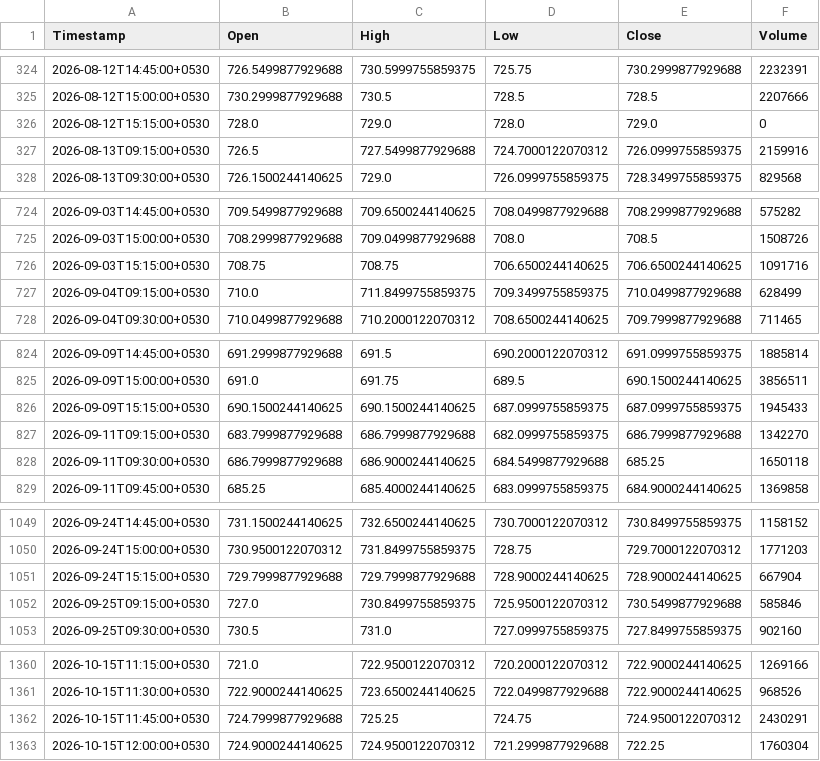
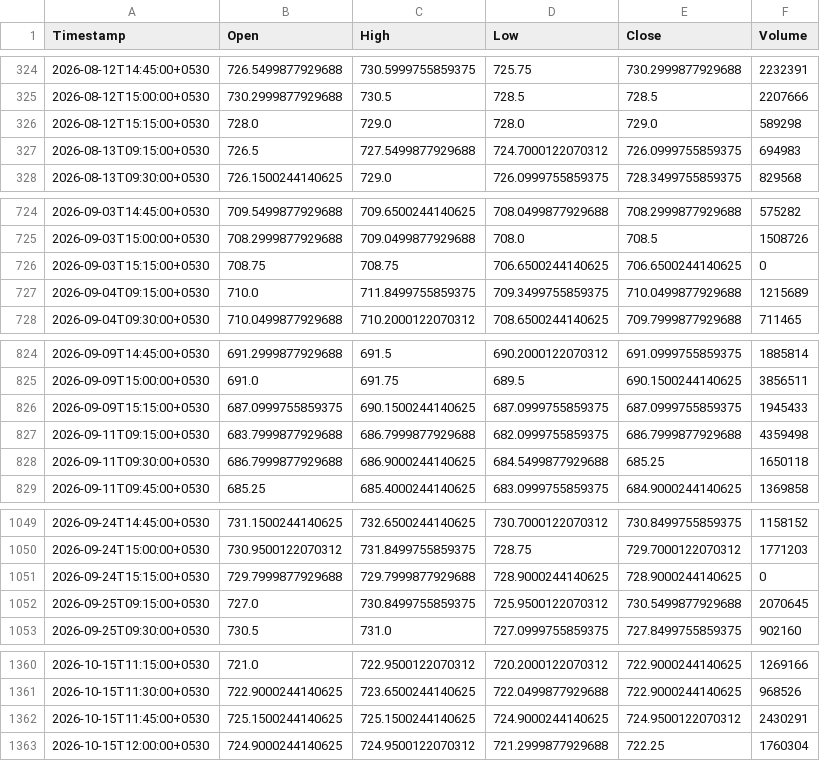
Before and after one commit to Manohar-zap/Research, a CSV file: paper-trader/state/market_data_cache/HDFCBANK_NS_15m.csv, drawn as a sheet; only a part is shown, gaps mark what is left out; the diff covers the shown part only.

```diff
--- a/paper-trader/state/market_data_cache/HDFCBANK_NS_15m.csv
+++ b/paper-trader/state/market_data_cache/HDFCBANK_NS_15m.csv
@@ -325,4 +325,4 @@ Timestamp,Open,High,Low,Close,Volume
 2026-08-12T15:00:00+0530,730.2999877929688,730.5,728.5,728.5,2207666
-2026-08-12T15:15:00+0530,728.0,729.0,728.0,729.0,0
-2026-08-13T09:15:00+0530,726.5,727.5499877929688,724.7000122070312,726.0999755859375,2159916
+2026-08-12T15:15:00+0530,728.0,729.0,728.0,729.0,589298
+2026-08-13T09:15:00+0530,726.5,727.5499877929688,724.7000122070312,726.0999755859375,694983
 2026-08-13T09:30:00+0530,726.1500244140625,729.0,726.0999755859375,728.3499755859375,829568
@@ -725,4 +725,4 @@ Timestamp,Open,High,Low,Close,Volume
 2026-09-03T15:00:00+0530,708.2999877929688,709.0499877929688,708.0,708.5,1508726
-2026-09-03T15:15:00+0530,708.75,708.75,706.6500244140625,706.6500244140625,1091716
-2026-09-04T09:15:00+0530,710.0,711.8499755859375,709.3499755859375,710.0499877929688,628499
+2026-09-03T15:15:00+0530,708.75,708.75,706.6500244140625,706.6500244140625,0
+2026-09-04T09:15:00+0530,710.0,711.8499755859375,709.3499755859375,710.0499877929688,1215689
 2026-09-04T09:30:00+0530,710.0499877929688,710.2000122070312,708.6500244140625,709.7999877929688,711465
@@ -825,4 +825,4 @@ Timestamp,Open,High,Low,Close,Volume
 2026-09-09T15:00:00+0530,691.0,691.75,689.5,690.1500244140625,3856511
-2026-09-09T15:15:00+0530,690.1500244140625,690.1500244140625,687.0999755859375,687.0999755859375,1945433
-2026-09-11T09:15:00+0530,683.7999877929688,686.7999877929688,682.0999755859375,686.7999877929688,1342270
+2026-09-09T15:15:00+0530,687.0999755859375,690.1500244140625,687.0999755859375,687.0999755859375,1945433
+2026-09-11T09:15:00+0530,683.7999877929688,686.7999877929688,682.0999755859375,686.7999877929688,4359498
 2026-09-11T09:30:00+0530,686.7999877929688,686.9000244140625,684.5499877929688,685.25,1650118
@@ -1050,4 +1050,4 @@ Timestamp,Open,High,Low,Close,Volume
 2026-09-24T15:00:00+0530,730.9500122070312,731.8499755859375,728.75,729.7000122070312,1771203
-2026-09-24T15:15:00+0530,729.7999877929688,729.7999877929688,728.9000244140625,728.9000244140625,667904
-2026-09-25T09:15:00+0530,727.0,730.8499755859375,725.9500122070312,730.5499877929688,585846
+2026-09-24T15:15:00+0530,729.7999877929688,729.7999877929688,728.9000244140625,728.9000244140625,0
+2026-09-25T09:15:00+0530,727.0,730.8499755859375,725.9500122070312,730.5499877929688,2070645
 2026-09-25T09:30:00+0530,730.5,731.0,727.0999755859375,727.8499755859375,902160
@@ -1361,3 +1361,3 @@ Timestamp,Open,High,Low,Close,Volume
 2026-10-15T11:30:00+0530,722.9000244140625,723.6500244140625,722.0499877929688,722.9000244140625,968526
-2026-10-15T11:45:00+0530,724.7999877929688,725.25,724.75,724.9500122070312,2430291
+2026-10-15T11:45:00+0530,725.1500244140625,725.1500244140625,724.9000244140625,724.9500122070312,2430291
 2026-10-15T12:00:00+0530,724.9000244140625,724.9500122070312,721.2999877929688,722.25,1760304
```
Also changed, not shown: 16 edited cells elsewhere in this file, paper-trader/state/market_data_cache/ICICIBANK_NS_15m.csv, paper-trader/state/market_data_cache/INFY_NS_15m.csv, 15 other files.
